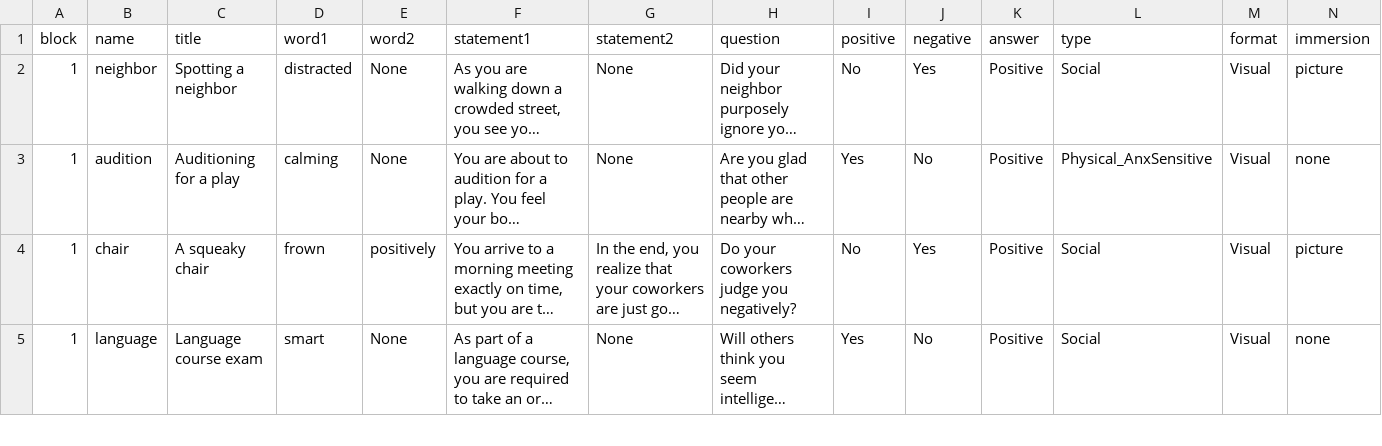
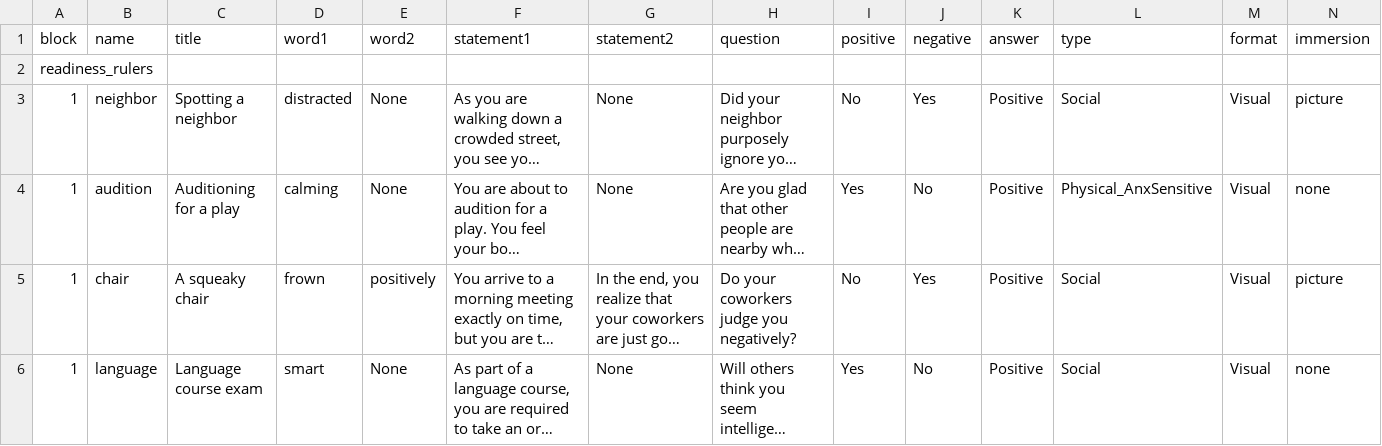
Before and after one commit to TeachmanLab/MT-Angular, a CSV file: src/assets/csv/firstSession.csv, drawn as a sheet; only a part is shown; long unchanged cells end in …; the diff names each change by its address in the sheet, - before the commit and + after, or states it on an @@ line.

Commit message:
Adding Readiness rulers to the training and education components. The training was just an adjustment to the json, I had to really cludge it into the training and pretty unhappy about the impementation, but need to get his done quickly. ALSO:  As we don't want to randomize the order of all options after questions (as as the readiness rulers) I moved this randomization into the loading of the questions and out of the question component. ALSO #2:  I modified the session controller so you can disable the indicator if you decide to do so. ALSO #3: The training seems to have real states at this point, so I modeled them to keep my head straight.

```diff
--- a/src/assets/csv/firstSession.csv
+++ b/src/assets/csv/firstSession.csv
+row 2: readiness_rulers
```
Also changed, not shown: 9 other files.
